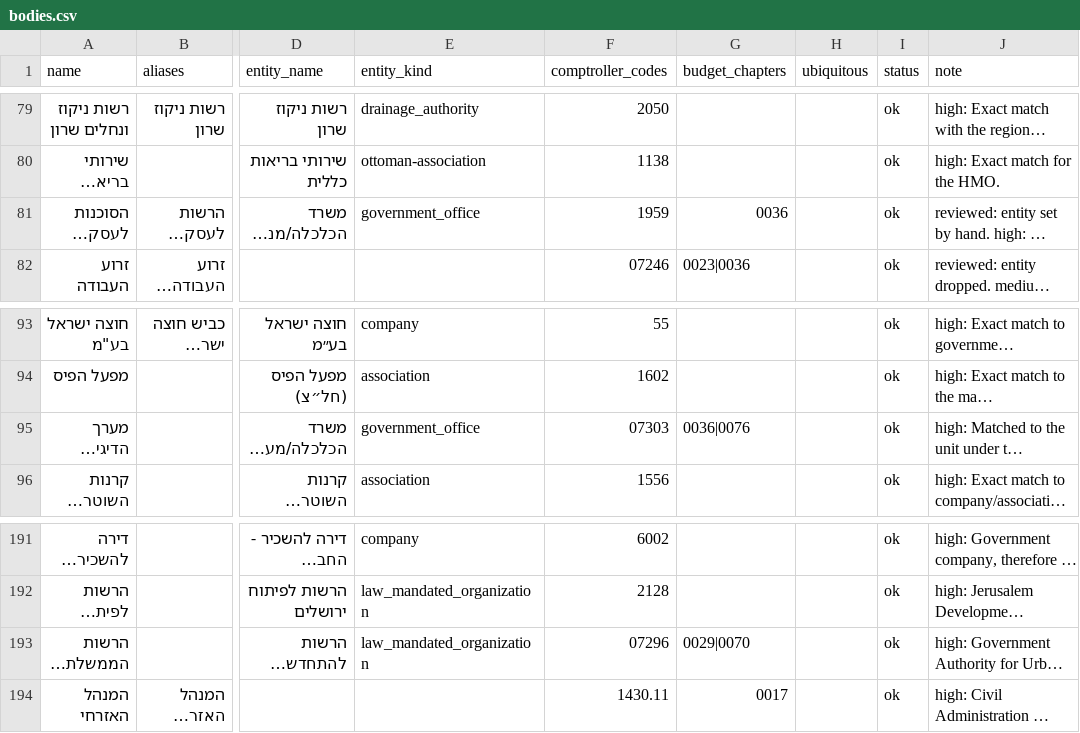
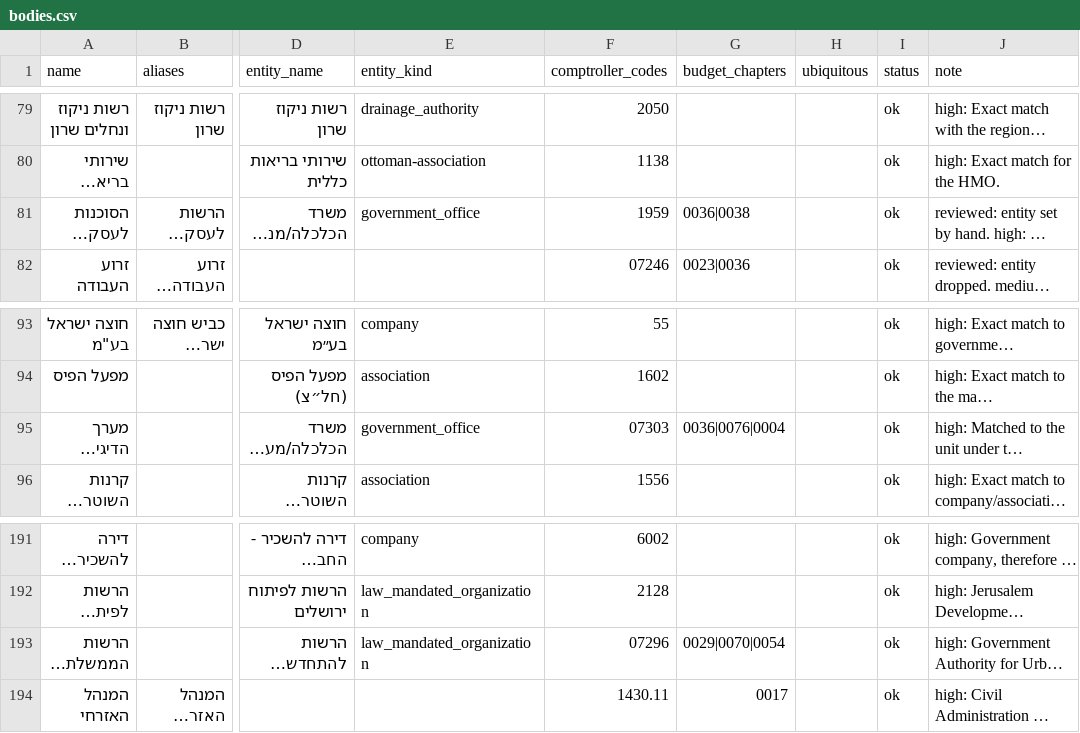
Before and after one commit to OpenBudget/budgetkey-data-pipelines, a CSV file: datapackage_pipelines_budgetkey/pipelines/related_items/bodies.csv, drawn as a sheet; only a part is shown, gaps mark what is left out; long unchanged cells end in …; the diff covers the shown part only; the diff names each change by its address in the sheet, - before the commit and + after, or states it on an @@ line.

```diff
--- a/datapackage_pipelines_budgetkey/pipelines/related_items/bodies.csv
+++ b/datapackage_pipelines_budgetkey/pipelines/related_items/bodies.csv
-G81 (budget_chapters): 0036
+G81 (budget_chapters): 0036|0038
-G95 (budget_chapters): 0036|0076
+G95 (budget_chapters): 0036|0076|0004
-G193 (budget_chapters): 0029|0070
+G193 (budget_chapters): 0029|0070|0054
```
Also changed, not shown: 1 added row and 24 edited cells elsewhere in this file, 8 other files.
